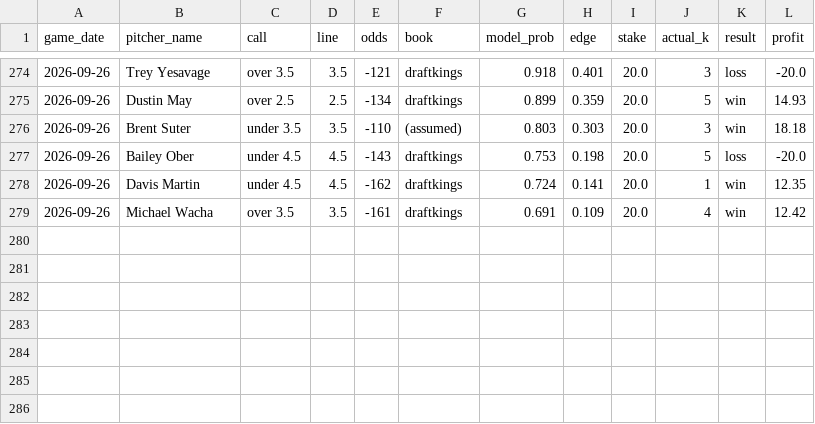
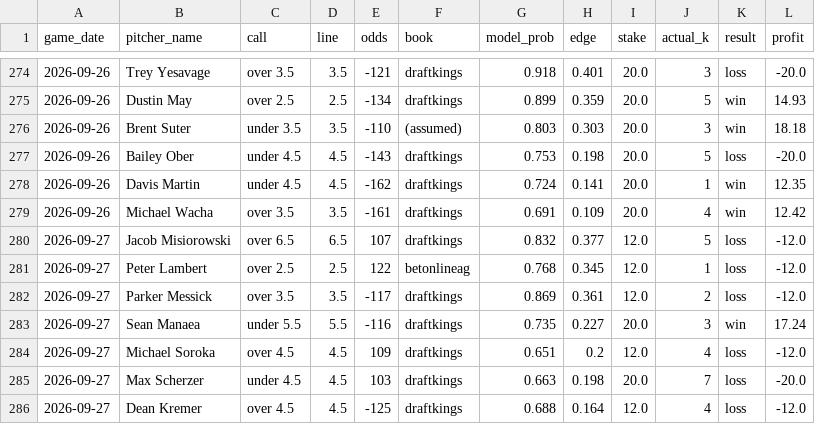
Before and after one commit to Tejas356/strikeout_predictor, a CSV file: reports/bets_ledger.csv, drawn as a sheet; only a part is shown, gaps mark what is left out; the diff names each change by its address in the sheet, - before the commit and + after, or states it on an @@ line.

```diff
--- a/reports/bets_ledger.csv
+++ b/reports/bets_ledger.csv
+row 280: 2026-09-27 | Jacob Misiorowski | over 6.5 | 6.5 | 107 | draftkings | 0.832 | 0.377 | 12.0 | 5 | loss | -12.0
+row 281: 2026-09-27 | Peter Lambert | over 2.5 | 2.5 | 122 | betonlineag | 0.768 | 0.345 | 12.0 | 1 | loss | -12.0
+row 282: 2026-09-27 | Parker Messick | over 3.5 | 3.5 | -117 | draftkings | 0.869 | 0.361 | 12.0 | 2 | loss | -12.0
+row 283: 2026-09-27 | Sean Manaea | under 5.5 | 5.5 | -116 | draftkings | 0.735 | 0.227 | 20.0 | 3 | win | 17.24
+row 284: 2026-09-27 | Michael Soroka | over 4.5 | 4.5 | 109 | draftkings | 0.651 | 0.2 | 12.0 | 4 | loss | -12.0
+row 285: 2026-09-27 | Max Scherzer | under 4.5 | 4.5 | 103 | draftkings | 0.663 | 0.198 | 20.0 | 7 | loss | -20.0
+row 286: 2026-09-27 | Dean Kremer | over 4.5 | 4.5 | -125 | draftkings | 0.688 | 0.164 | 12.0 | 4 | loss | -12.0
```
